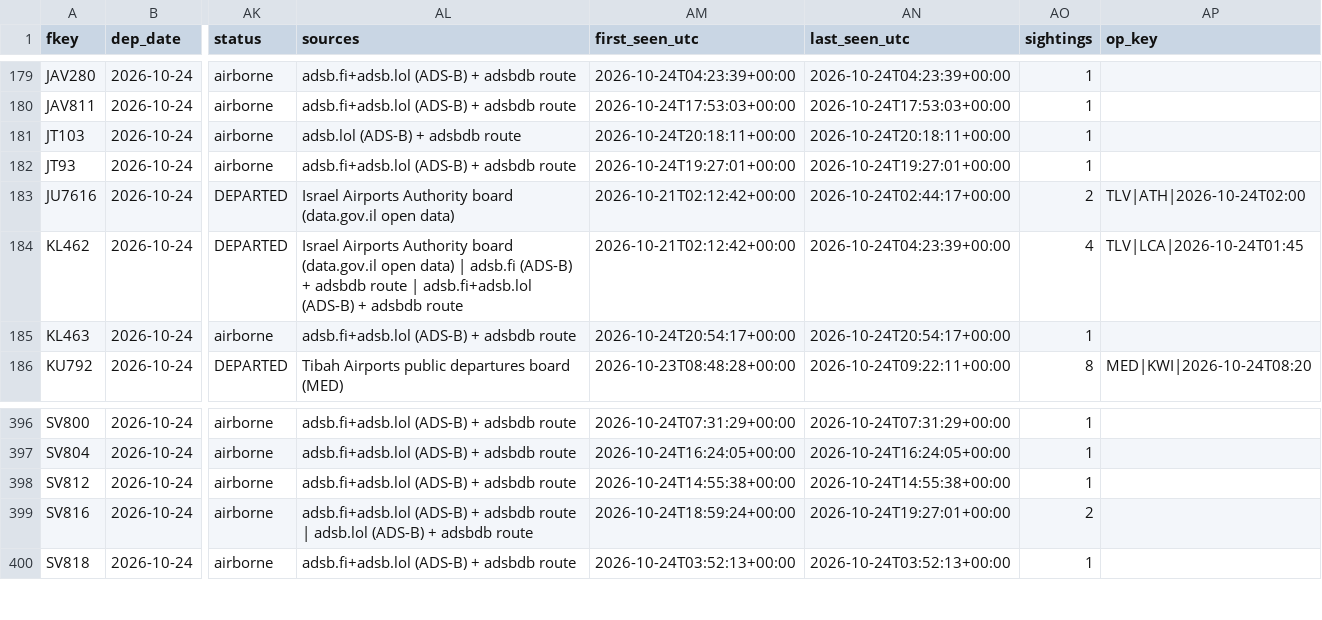
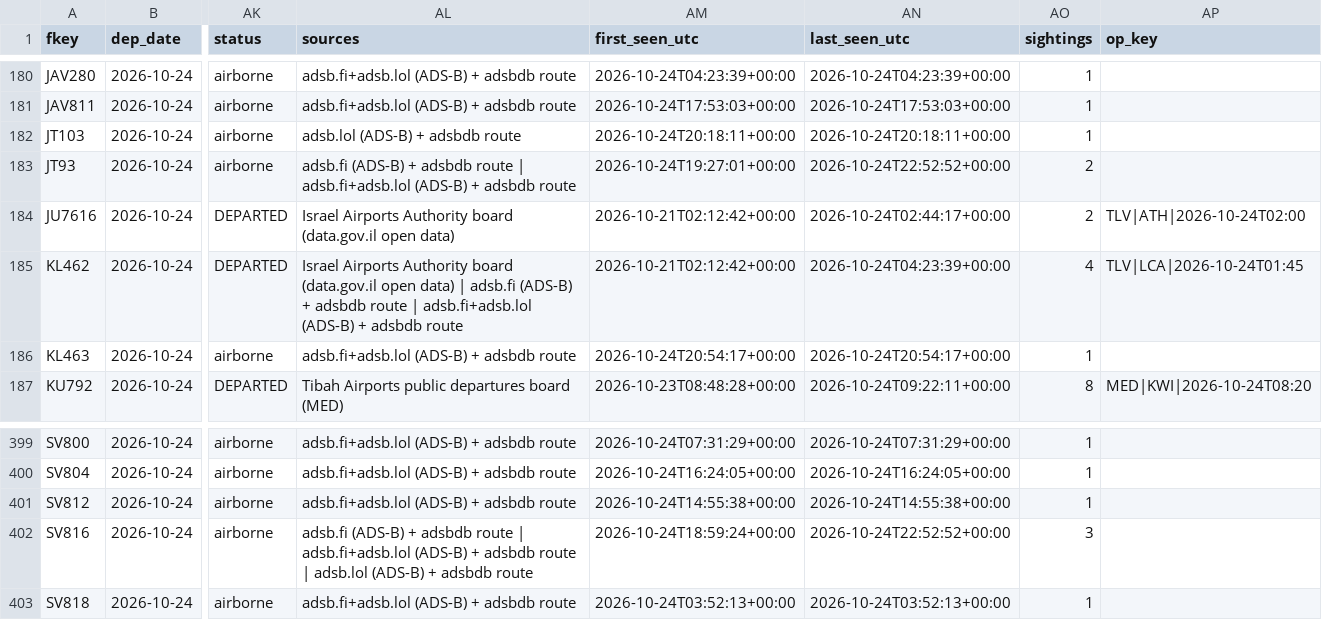
Before and after one commit to mrbugimposter3-ship-it/haramain-flights-live, a CSV file: data/flights/2026-10-24.csv, drawn as a sheet; only a part is shown, gaps mark what is left out; addresses are those after the commit; the diff covers the shown part only; the diff names each change by its address in the sheet, - before the commit and + after, or states it on an @@ line.

```diff
--- a/data/flights/2026-10-24.csv
+++ b/data/flights/2026-10-24.csv
-AL183 (sources): adsb.fi+adsb.lol (ADS-B)…
+AL183 (sources): adsb.fi (ADS-B) + adsbdb route | adsb.fi+adsb.lol (ADS-B)…
-AN183 (last_seen_utc): 2026-10-24T19:27:01+00:00
+AN183 (last_seen_utc): 2026-10-24T22:52:52+00:00
-AO183 (sightings): 1
+AO183 (sightings): 2
-AL402 (sources): adsb.fi+adsb.lol (ADS-B)…
+AL402 (sources): adsb.fi (ADS-B) + adsbdb route | adsb.fi+adsb.lol (ADS-B)…
-AN402 (last_seen_utc): 2026-10-24T19:27:01+00:00
+AN402 (last_seen_utc): 2026-10-24T22:52:52+00:00
-AO402 (sightings): 2
+AO402 (sightings): 3
```
Also changed, not shown: 3 added rows and 16 edited cells elsewhere in this file, data/flights/2026-10-25.csv, 41 other files.
